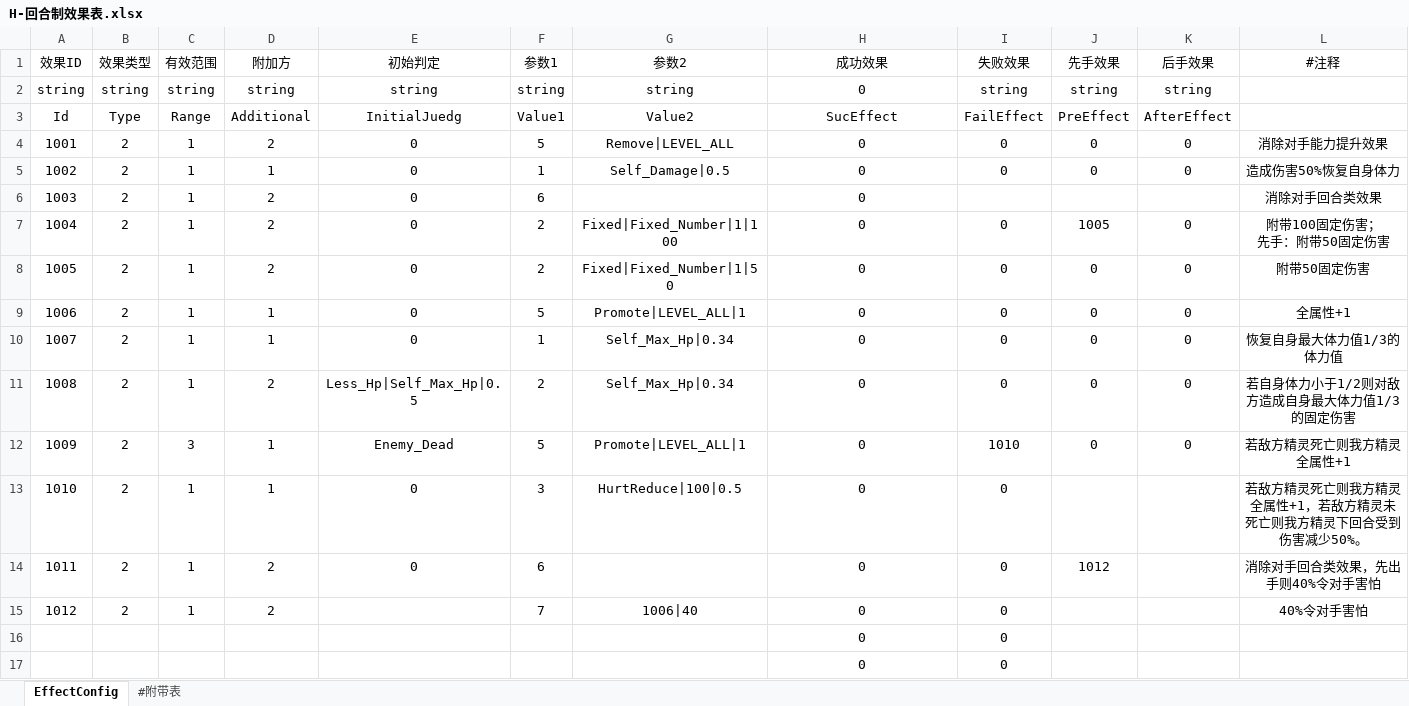
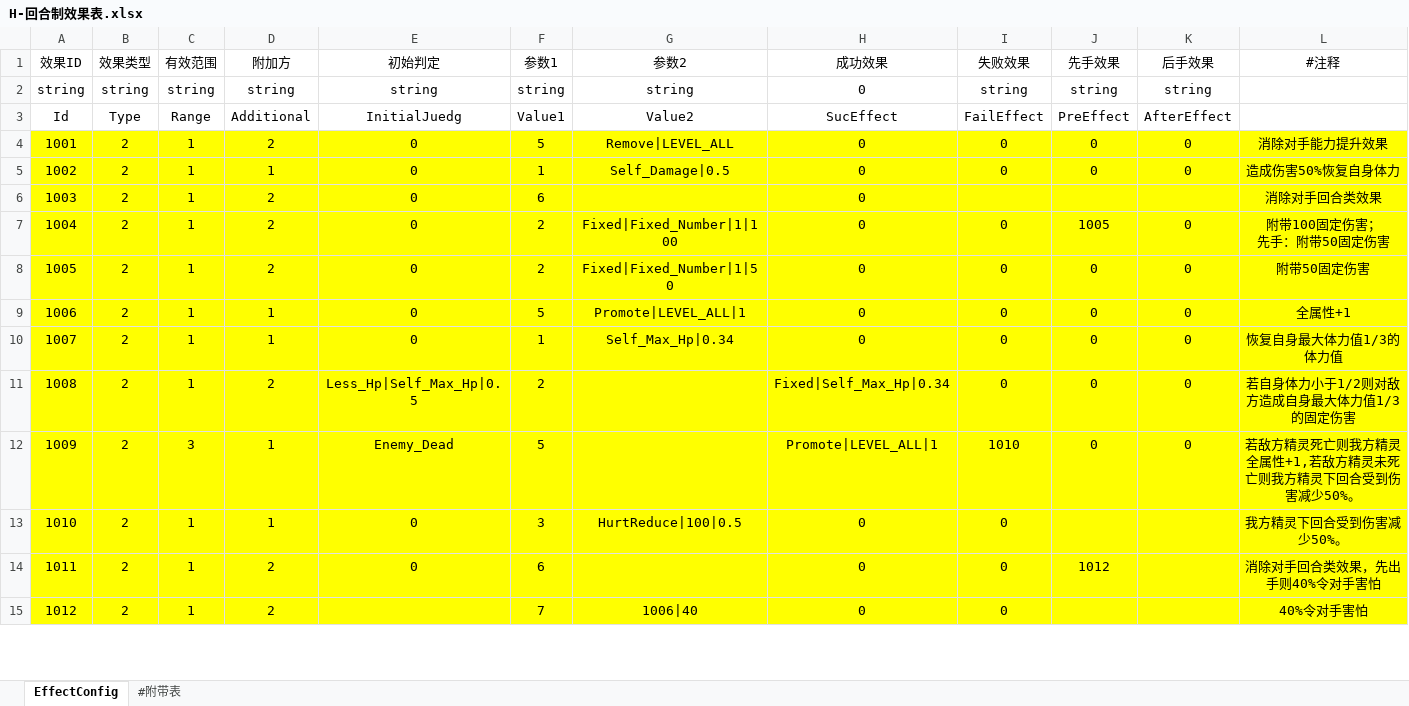
Before and after one commit to Imnothing/MY_GAME_001, an Excel workbook: 数据表/H-回合制效果表.xlsx, sheet EffectConfig, drawn as a sheet; only a part is shown; values as stored, in another font and other column widths than the file's, no borders; removed rows and columns are numbered as before the commit, all else as after; the diff covers the shown part only; the diff names each change by its address in the sheet, - before the commit and + after, or states it on an @@ line.

```diff
--- a/数据表/H-回合制效果表.xlsx (sheet EffectConfig)
+++ b/数据表/H-回合制效果表.xlsx (sheet EffectConfig)
-A4:L15 fill: none
+A4:L15 fill: #FFFF00
-G11 (参数2): Self_Max_Hp|0.34
+G11 (参数2): (empty)
-H11 (成功效果): 0
+H11 (成功效果): Fixed|Self_Max_Hp|0.34
-G12 (参数2): Promote|LEVEL_ALL|1
+G12 (参数2): (empty)
-H12 (成功效果): 0
+H12 (成功效果): Promote|LEVEL_ALL|1
-L12 (#注释): 若敌方精灵死亡则我方精灵全属性+1
+L12 (#注释): 若敌方精灵死亡则我方精灵全属性+1,若敌方精灵未死亡则我方精灵下回合受到伤害减少50%。
-L13 (#注释): 若敌方精灵死亡则我方精灵全属性+1，若敌方精灵未死亡则我方精灵下回合受到伤害减少50%。
+L13 (#注释): 我方精灵下回合受到伤害减少50%。
-row 16:  |  |  |  |  |  |  | 0 | 0
-row 17:  |  |  |  |  |  |  | 0 | 0
```
Also changed, not shown: 5 added rows, 11 removed rows and cell formats elsewhere in this sheet, 数据表/J-技能表.xlsx, 数据表/S-属性克制表.xlsx, 3 other files.
